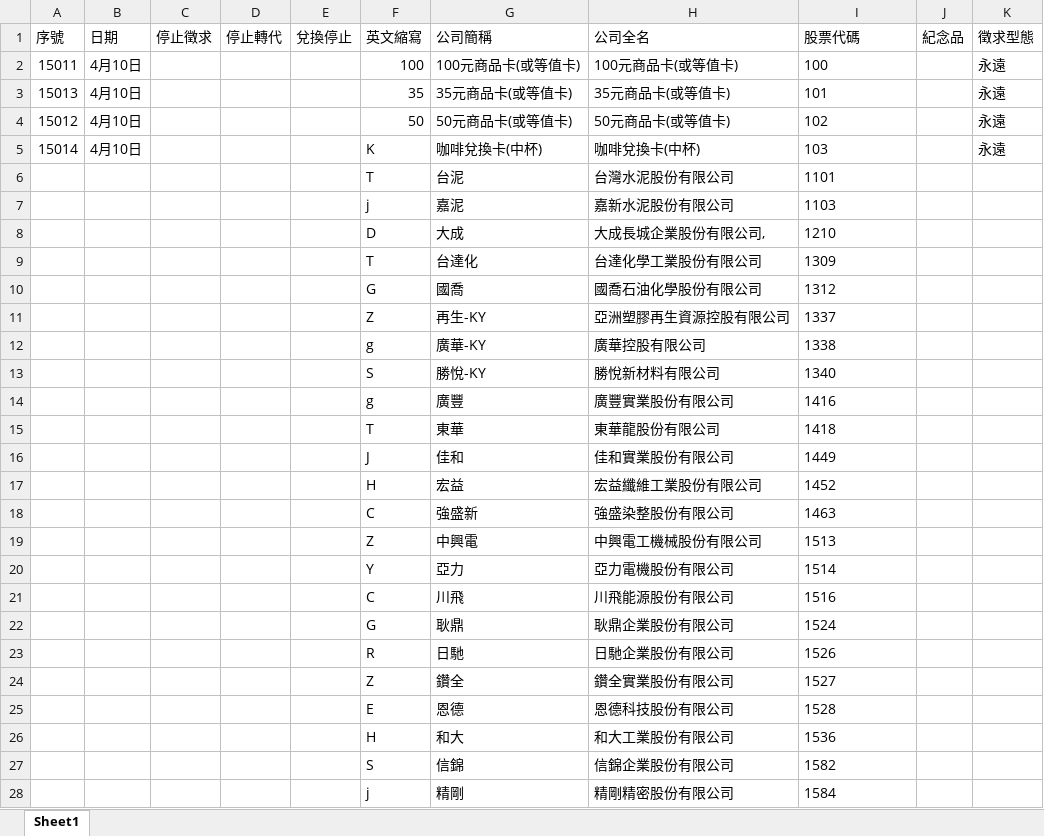
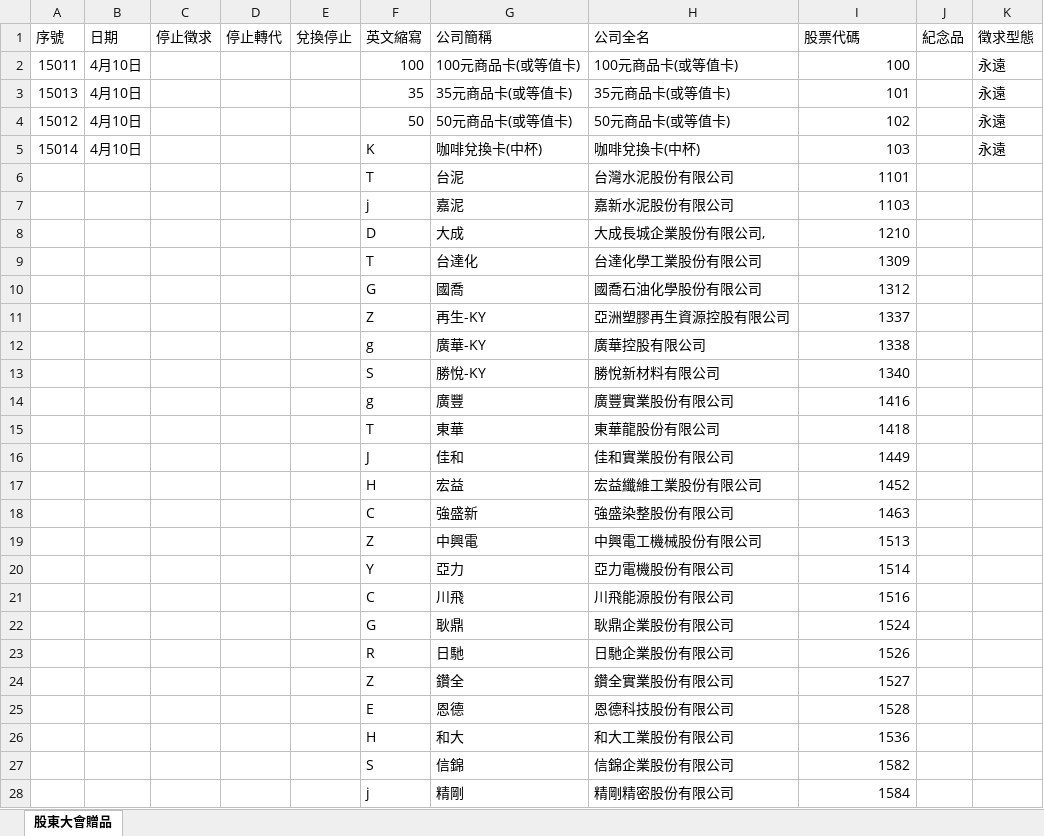
Before and after one commit to Jason798080/-, an Excel workbook: 股東大會贈品.xlsx, sheet 股東大會贈品, drawn as a sheet; only a part is shown; values as stored, in another font and other column widths than the file's, no borders; the diff covers the shown part only; the diff names each change by its address in the sheet, - before the commit and + after, or states it on an @@ line.

Commit message:
Add files via upload

```diff
--- a/股東大會贈品.xlsx (sheet 股東大會贈品)
+++ b/股東大會贈品.xlsx (sheet 股東大會贈品)
-sheet tab: Sheet1
+sheet tab: 股東大會贈品
-I2:I28 alignment: left
+I2:I28 alignment: right
```
Also changed, not shown: 3 removed rows, 9 edited cells and cell formats elsewhere in this sheet.
